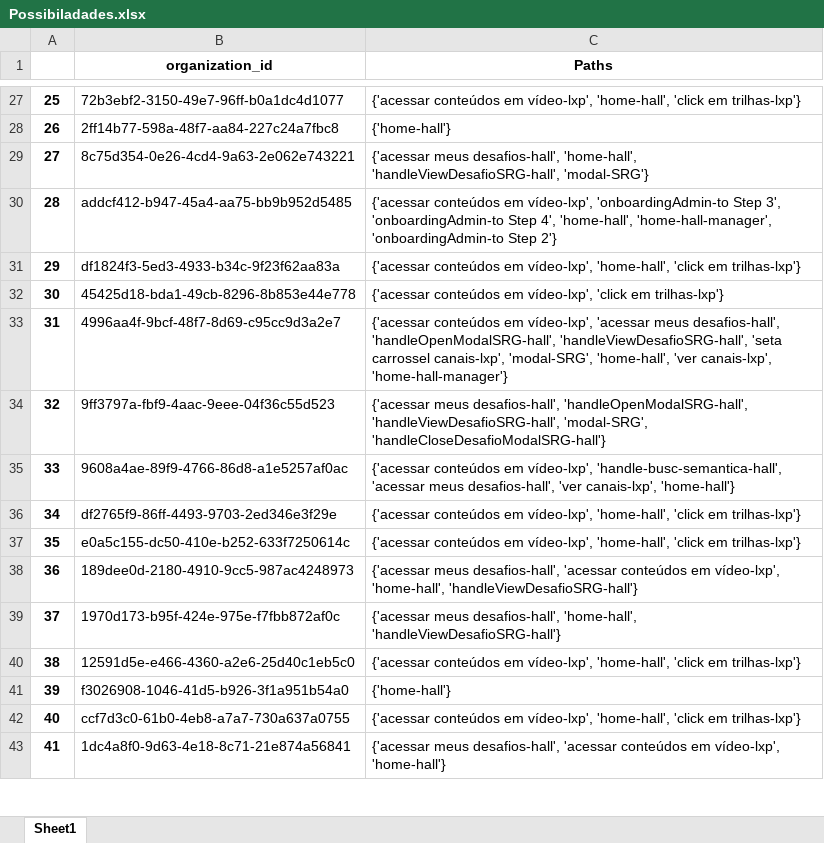
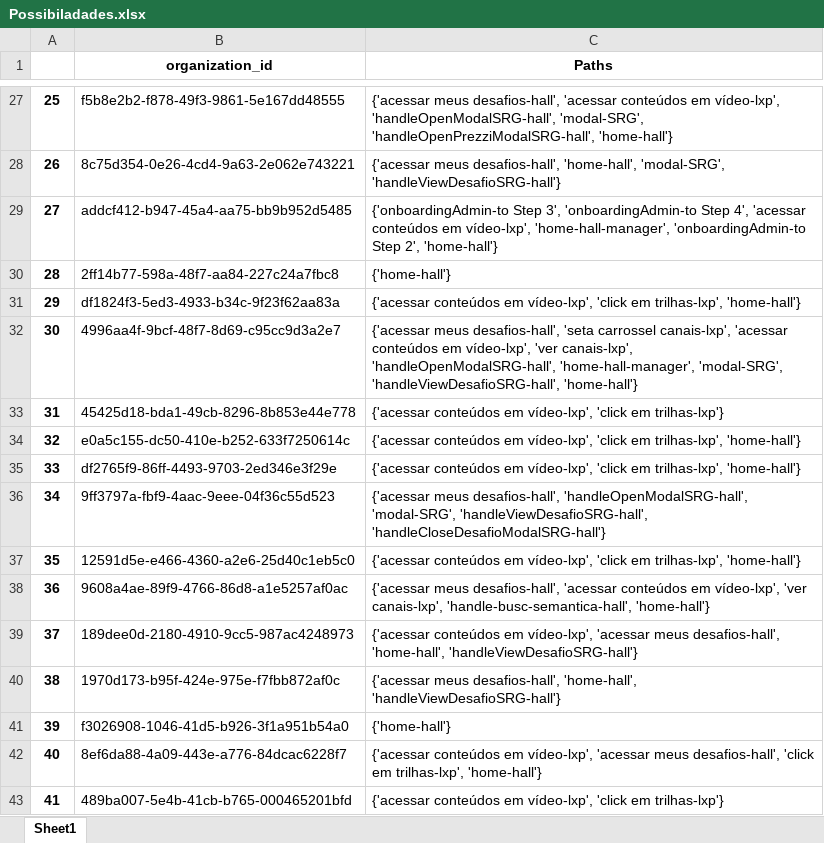
Before and after one commit to felipebns/frst2024, an Excel workbook: Possibiladades.xlsx, sheet Sheet1, drawn as a sheet; only a part is shown, gaps mark what is left out; values as stored, in another font and other column widths than the file's, no borders; the diff covers the shown part only; the diff names each change by its address in the sheet, - before the commit and + after, or states it on an @@ line.

```diff
--- a/Possibiladades.xlsx (sheet Sheet1)
+++ b/Possibiladades.xlsx (sheet Sheet1)
-B27 (organization_id): 72b3ebf2-3150-49e7-96ff-b0a1dc4d1077
+B27 (organization_id): f5b8e2b2-f878-49f3-9861-5e167dd48555
-C27 (Paths): {'acessar conteúdos em vídeo-lxp', 'home-hall', 'click em trilhas-lxp'}
+C27 (Paths): {'acessar meus desafios-hall', 'acessar conteúdos em vídeo-lxp', 'handleOpenModalSRG-hall', 'modal-SRG', 'handleOpenPrezziModalSRG-hall', 'home-hall'}
-B28 (organization_id): 2ff14b77-598a-48f7-aa84-227c24a7fbc8
+B28 (organization_id): 8c75d354-0e26-4cd4-9a63-2e062e743221
-C28 (Paths): {'home-hall'}
+C28 (Paths): {'acessar meus desafios-hall', 'home-hall', 'modal-SRG', 'handleViewDesafioSRG-hall'}
-B29 (organization_id): 8c75d354-0e26-4cd4-9a63-2e062e743221
+B29 (organization_id): addcf412-b947-45a4-aa75-bb9b952d5485
-C29 (Paths): {'acessar meus desafios-hall', 'home-hall', 'handleViewDesafioSRG-hall', 'modal-SRG'}
+C29 (Paths): {'onboardingAdmin-to Step 3', 'onboardingAdmin-to Step 4', 'acessar conteúdos em vídeo-lxp', 'home-hall-manager', 'onboardingAdmin-to Step 2', 'home-hall'}
-B30 (organization_id): addcf412-b947-45a4-aa75-bb9b952d5485
+B30 (organization_id): 2ff14b77-598a-48f7-aa84-227c24a7fbc8
-C30 (Paths): {'acessar conteúdos em vídeo-lxp', 'onboardingAdmin-to Step 3', 'onboardingAdmin-to Step 4', 'home-hall', 'home-hall-manager', 'onboardingAdmin-to Step 2'}
+C30 (Paths): {'home-hall'}
-C31 (Paths): …em vídeo-lxp', 'home-hall', 'click em trilhas-lxp'}
+C31 (Paths): …em vídeo-lxp', 'click em trilhas-lxp', 'home-hall'}
-B32 (organization_id): 45425d18-bda1-49cb-8296-8b853e44e778
+B32 (organization_id): 4996aa4f-9bcf-48f7-8d69-c95cc9d3a2e7
-C32 (Paths): {'acessar conteúdos em vídeo-lxp', 'click em trilhas-lxp'}
+C32 (Paths): {'acessar meus desafios-hall', 'seta carrossel canais-lxp', 'acessar conteúdos em vídeo-lxp', 'ver canais-lxp', 'handleOpenModalSRG-hall', 'home-hall-manager', 'modal-SRG', 'handleViewDesafioSRG-hall', 'home-hall'}
-B33 (organization_id): 4996aa4f-9bcf-48f7-8d69-c95cc9d3a2e7
+B33 (organization_id): 45425d18-bda1-49cb-8296-8b853e44e778
-C33 (Paths): …em vídeo-lxp', 'acessar meus desafios-hall', 'handleOpenModalSRG-hall', 'handleViewDesafioSRG-hall', 'seta carrossel canais-lxp', 'modal-SRG', 'home-hall', 'ver canais-lxp', 'home-hall-manager'}
+C33 (Paths): …em vídeo-lxp', 'click em trilhas-lxp'}
-B34 (organization_id): 9ff3797a-fbf9-4aac-9eee-04f36c55d523
+B34 (organization_id): e0a5c155-dc50-410e-b252-633f7250614c
-C34 (Paths): {'acessar meus desafios-hall', 'handleOpenModalSRG-hall', 'handleViewDesafioSRG-hall', 'modal-SRG', 'handleCloseDesafioModalSRG-hall'}
+C34 (Paths): {'acessar conteúdos em vídeo-lxp', 'click em trilhas-lxp', 'home-hall'}
-B35 (organization_id): 9608a4ae-89f9-4766-86d8-a1e5257af0ac
+B35 (organization_id): df2765f9-86ff-4493-9703-2ed346e3f29e
-C35 (Paths): …em vídeo-lxp', 'handle-busc-semantica-hall', 'acessar meus desafios-hall', 'ver canais-lxp', 'home-hall'}
+C35 (Paths): …em vídeo-lxp', 'click em trilhas-lxp', 'home-hall'}
-B36 (organization_id): df2765f9-86ff-4493-9703-2ed346e3f29e
+B36 (organization_id): 9ff3797a-fbf9-4aac-9eee-04f36c55d523
-C36 (Paths): {'acessar conteúdos em vídeo-lxp', 'home-hall', 'click em trilhas-lxp'}
+C36 (Paths): {'acessar meus desafios-hall', 'handleOpenModalSRG-hall', 'modal-SRG', 'handleViewDesafioSRG-hall', 'handleCloseDesafioModalSRG-hall'}
-B37 (organization_id): e0a5c155-dc50-410e-b252-633f7250614c
+B37 (organization_id): 12591d5e-e466-4360-a2e6-25d40c1eb5c0
-C37 (Paths): …em vídeo-lxp', 'home-hall', 'click em trilhas-lxp'}
+C37 (Paths): …em vídeo-lxp', 'click em trilhas-lxp', 'home-hall'}
-B38 (organization_id): 189dee0d-2180-4910-9cc5-987ac4248973
+B38 (organization_id): 9608a4ae-89f9-4766-86d8-a1e5257af0ac
-C38 (Paths): …em vídeo-lxp', 'home-hall', 'handleViewDesafioSRG-hall'}
+C38 (Paths): …em vídeo-lxp', 'ver canais-lxp', 'handle-busc-semantica-hall', 'home-hall'}
-B39 (organization_id): 1970d173-b95f-424e-975e-f7fbb872af0c
+B39 (organization_id): 189dee0d-2180-4910-9cc5-987ac4248973
-C39 (Paths): {'acessar meus desafios-hall',…
+C39 (Paths): {'acessar conteúdos em vídeo-lxp', 'acessar meus desafios-hall',…
-B40 (organization_id): 12591d5e-e466-4360-a2e6-25d40c1eb5c0
+B40 (organization_id): 1970d173-b95f-424e-975e-f7fbb872af0c
-C40 (Paths): {'acessar conteúdos em vídeo-lxp', 'home-hall', 'click em trilhas-lxp'}
+C40 (Paths): {'acessar meus desafios-hall', 'home-hall', 'handleViewDesafioSRG-hall'}
-B42 (organization_id): ccf7d3c0-61b0-4eb8-a7a7-730a637a0755
+B42 (organization_id): 8ef6da88-4a09-443e-a776-84dcac6228f7
-C42 (Paths): …em vídeo-lxp', 'home-hall', 'click em trilhas-lxp'}
+C42 (Paths): …em vídeo-lxp', 'acessar meus desafios-hall', 'click em trilhas-lxp', 'home-hall'}
-B43 (organization_id): 1dc4a8f0-9d63-4e18-8c71-21e874a56841
+B43 (organization_id): 489ba007-5e4b-41cb-b765-000465201bfd
-C43 (Paths): {'acessar meus desafios-hall', 'acessar conteúdos em vídeo-lxp', 'home-hall'}
+C43 (Paths): {'acessar conteúdos em vídeo-lxp', 'click em trilhas-lxp'}
```
Also changed, not shown: 293 edited cells elsewhere in this sheet, 3 other files.
